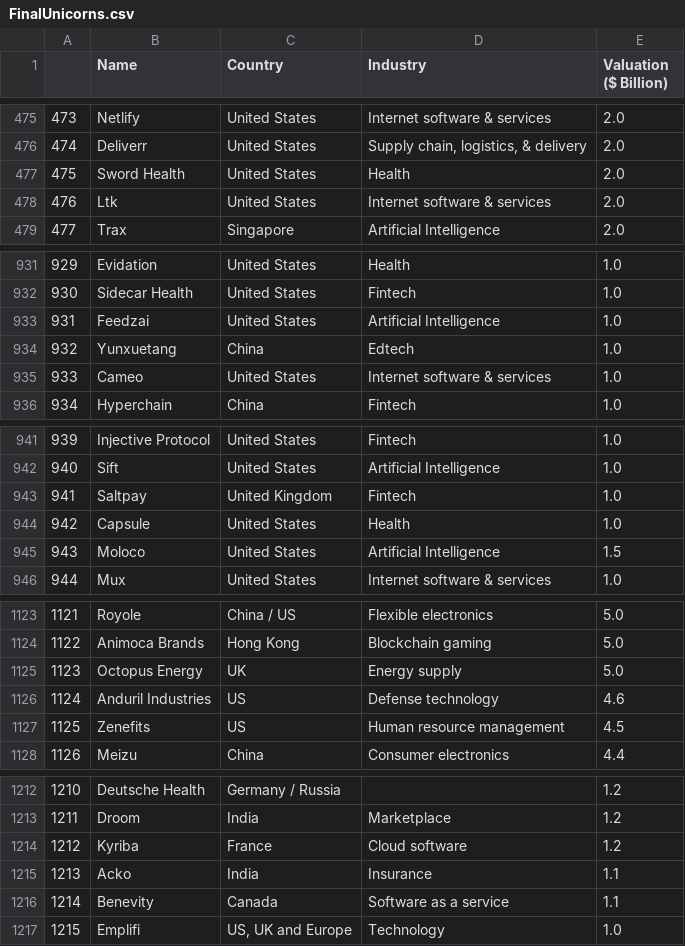
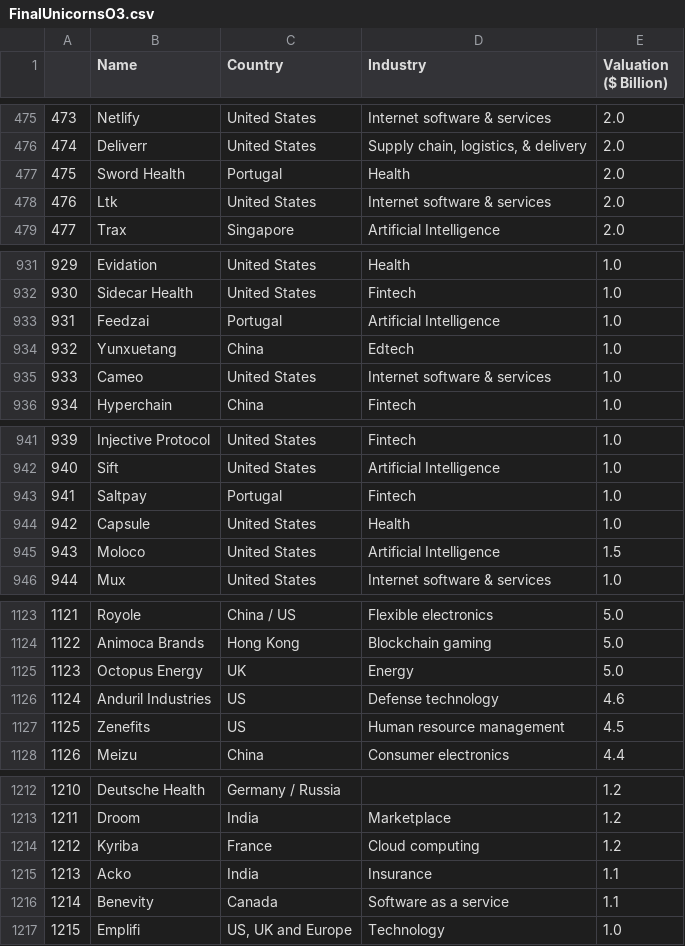
Before and after one commit to Frans-Grau/Project4-WebScrap, a CSV file: Files/FinalUnicornsO3.csv (was Files/FinalUnicorns.csv), drawn as a sheet; only a part is shown, gaps mark what is left out; the diff covers the shown part only.

Commit message:
country fix

```diff
--- a/Files/FinalUnicorns.csv
+++ b/Files/FinalUnicornsO3.csv
@@ -476,3 +476,3 @@
 474,Deliverr,United States,"Supply chain, logistics, & delivery",2.0
-475,Sword Health,United States,Health,2.0
+475,Sword Health,Portugal,Health,2.0
 476,Ltk,United States,Internet software & services,2.0
@@ -932,3 +932,3 @@
 930,Sidecar Health,United States,Fintech,1.0
-931,Feedzai,United States,Artificial Intelligence,1.0
+931,Feedzai,Portugal,Artificial Intelligence,1.0
 932,Yunxuetang,China,Edtech,1.0
@@ -942,3 +942,3 @@
 940,Sift,United States,Artificial Intelligence,1.0
-941,Saltpay,United Kingdom,Fintech,1.0
+941,Saltpay,Portugal,Fintech,1.0
 942,Capsule,United States,Health,1.0
@@ -1124,3 +1124,3 @@
 1122,Animoca Brands,Hong Kong,Blockchain gaming,5.0
-1123,Octopus Energy,UK,Energy supply,5.0
+1123,Octopus Energy,UK,Energy,5.0
 1124,Anduril Industries,US,Defense technology,4.6
@@ -1213,3 +1213,3 @@
 1211,Droom,India,Marketplace,1.2
-1212,Kyriba,France,Cloud software,1.2
+1212,Kyriba,France,Cloud computing,1.2
 1213,Acko,India,Insurance,1.1
```
Also changed, not shown: 9 edited cells elsewhere in this file, 3 other files.
